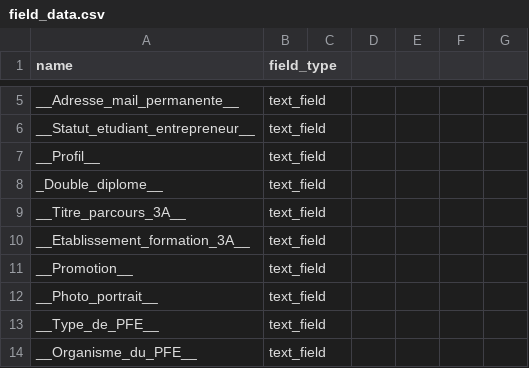
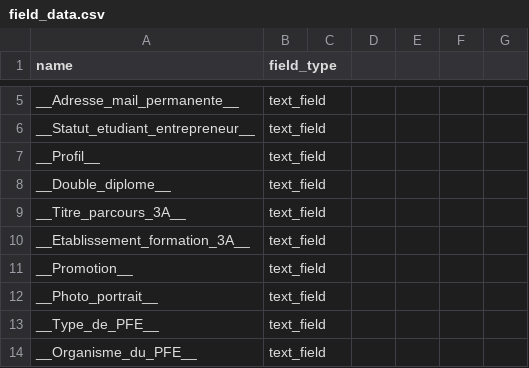
Before and after one commit to DerDatt/TDLOG-PFE, a CSV file: djangotutorial/appPFE/field_data.csv, drawn as a sheet; only a part is shown, gaps mark what is left out.

Commit message:
Fix formatting in field_data.csv
Vincenzo Canipabo

```diff
--- a/djangotutorial/appPFE/field_data.csv
+++ b/djangotutorial/appPFE/field_data.csv
@@ -7,3 +7,3 @@ __Statut_etudiant_entrepreneur__,text_field
 __Profil__,text_field
-_Double_diplome__,text_field
+__Double_diplome__,text_field
 __Titre_parcours_3A__,text_field
```
